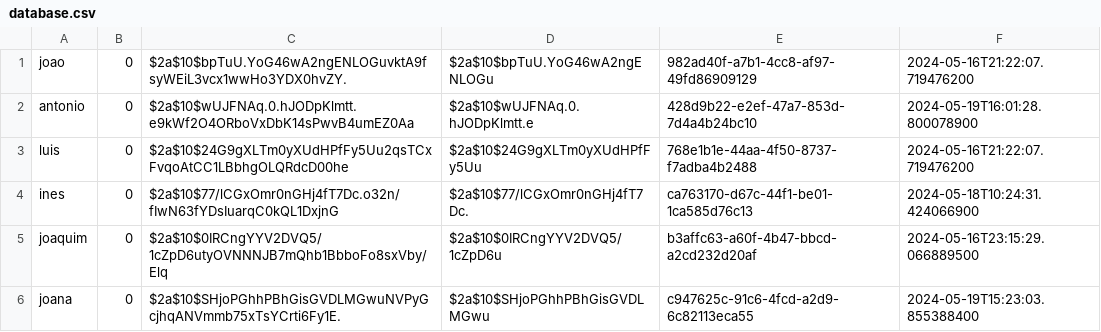
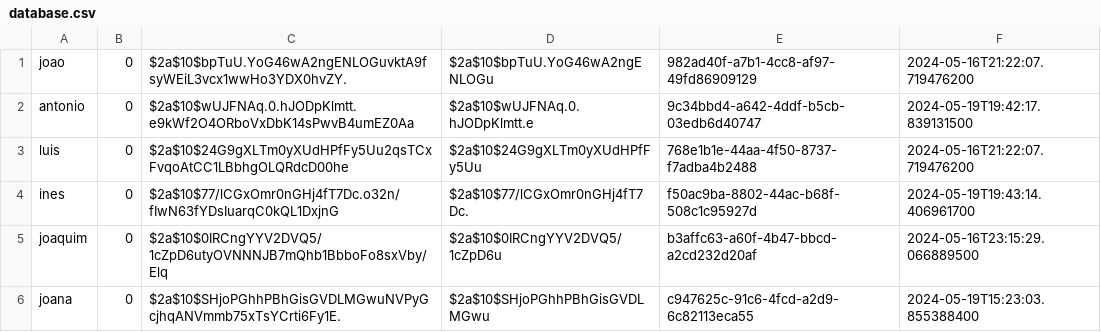
Before and after one commit to Adriano-7/feup-cpd-project-2, a CSV file: assign2/src/main/java/org/project/database/database.csv, drawn as a sheet.

```diff
--- a/assign2/src/main/java/org/project/database/database.csv
+++ b/assign2/src/main/java/org/project/database/database.csv
@@ -1,5 +1,5 @@
 joao,0,$2a$10$bpTuU.YoG46wA2ngENLOGuvktA9fsyWEiL3vcx1wwHo3YDX0hvZY.,$2a$10$bpTuU.YoG46wA2ngENLOGu,982ad40f-a7b1-4cc8-af97-49fd86909129,2024-05-16T21:22:07.719476200
-antonio,0,$2a$10$wUJFNAq.0.hJODpKlmtt.e9kWf2O4ORboVxDbK14sPwvB4umEZ0Aa,$2a$10$wUJFNAq.0.hJODpKlmtt.e,428d9b22-e2ef-47a7-853d-7d4a4b24bc10,2024-05-19T16:01:28.800078900
+antonio,0,$2a$10$wUJFNAq.0.hJODpKlmtt.e9kWf2O4ORboVxDbK14sPwvB4umEZ0Aa,$2a$10$wUJFNAq.0.hJODpKlmtt.e,9c34bbd4-a642-4ddf-b5cb-03edb6d40747,2024-05-19T19:42:17.839131500
 luis,0,$2a$10$24G9gXLTm0yXUdHPfFy5Uu2qsTCxFvqoAtCC1LBbhgOLQRdcD00he,$2a$10$24G9gXLTm0yXUdHPfFy5Uu,768e1b1e-44aa-4f50-8737-f7adba4b2488,2024-05-16T21:22:07.719476200
-ines,0,$2a$10$77/lCGxOmr0nGHj4fT7Dc.o32n/fIwN63fYDsIuarqC0kQL1DxjnG,$2a$10$77/lCGxOmr0nGHj4fT7Dc.,ca763170-d67c-44f1-be01-1ca585d76c13,2024-05-18T10:24:31.424066900
+ines,0,$2a$10$77/lCGxOmr0nGHj4fT7Dc.o32n/fIwN63fYDsIuarqC0kQL1DxjnG,$2a$10$77/lCGxOmr0nGHj4fT7Dc.,f50ac9ba-8802-44ac-b68f-508c1c95927d,2024-05-19T19:43:14.406961700
 joaquim,0,$2a$10$0IRCngYYV2DVQ5/1cZpD6utyOVNNNJB7mQhb1BbboFo8sxVby/Elq,$2a$10$0IRCngYYV2DVQ5/1cZpD6u,b3affc63-a60f-4b47-bbcd-a2cd232d20af,2024-05-16T23:15:29.066889500
```
Also changed, not shown: 6 other files.
